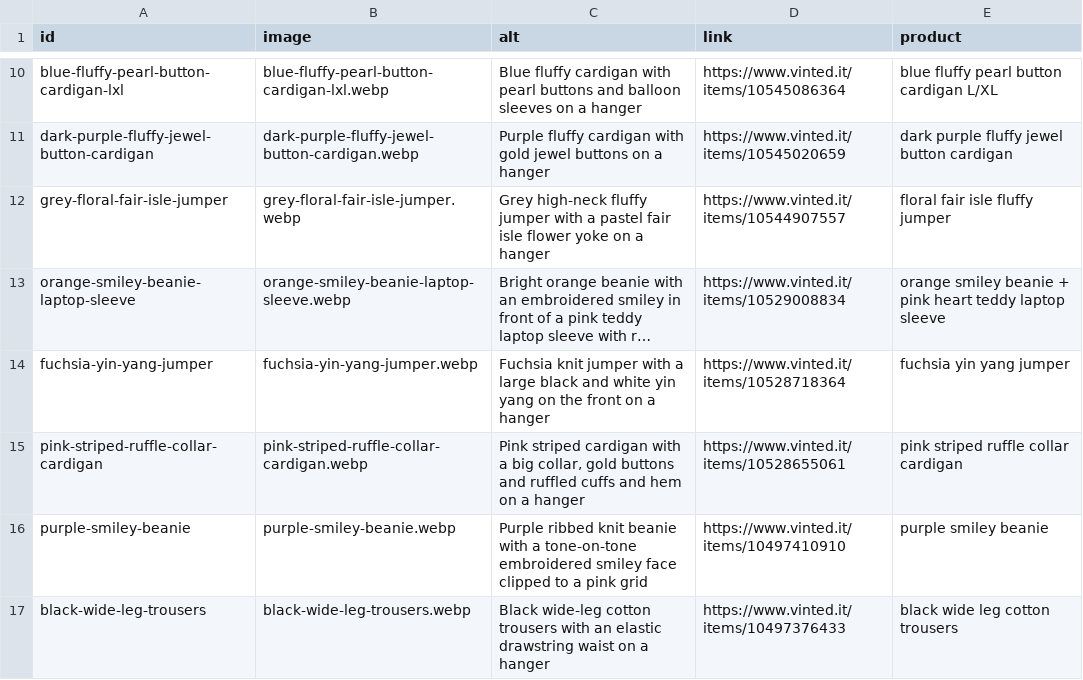
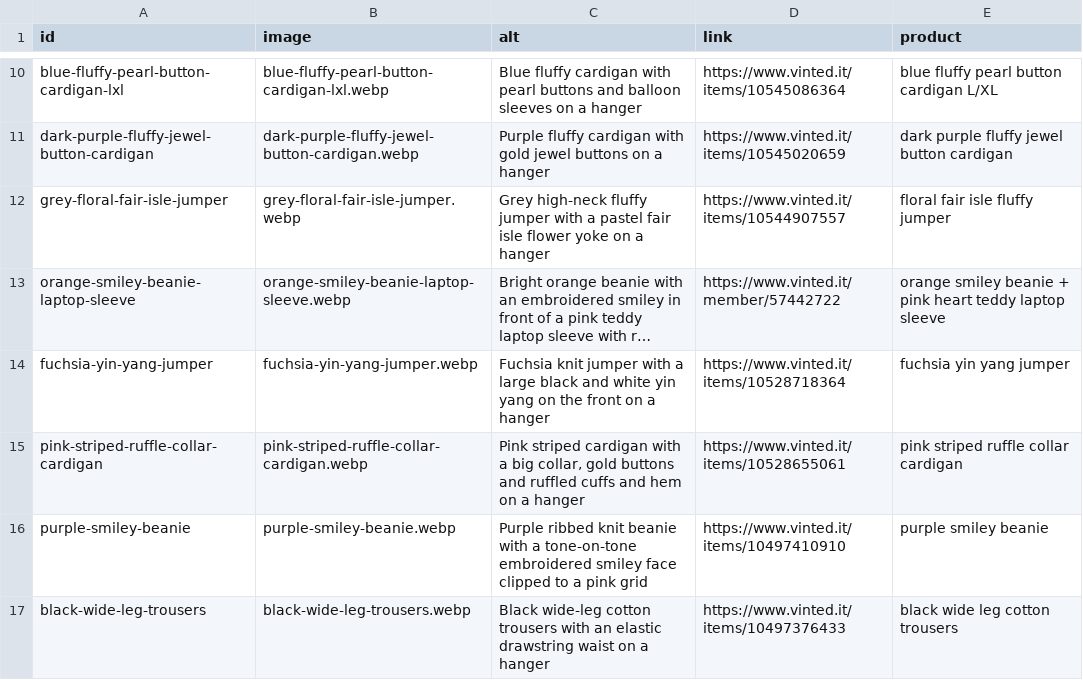
Before and after one commit to riccioeliana-gif/shop-link-launchpad, a CSV file: src/data/carousel.csv, drawn as a sheet; only a part is shown, gaps mark what is left out; long unchanged cells end in …; the diff names each change by its address in the sheet, - before the commit and + after, or states it on an @@ line.

```diff
--- a/src/data/carousel.csv
+++ b/src/data/carousel.csv
-D13 (link): https://www.vinted.it/items/10529008834
+D13 (link): https://www.vinted.it/member/57442722
```
